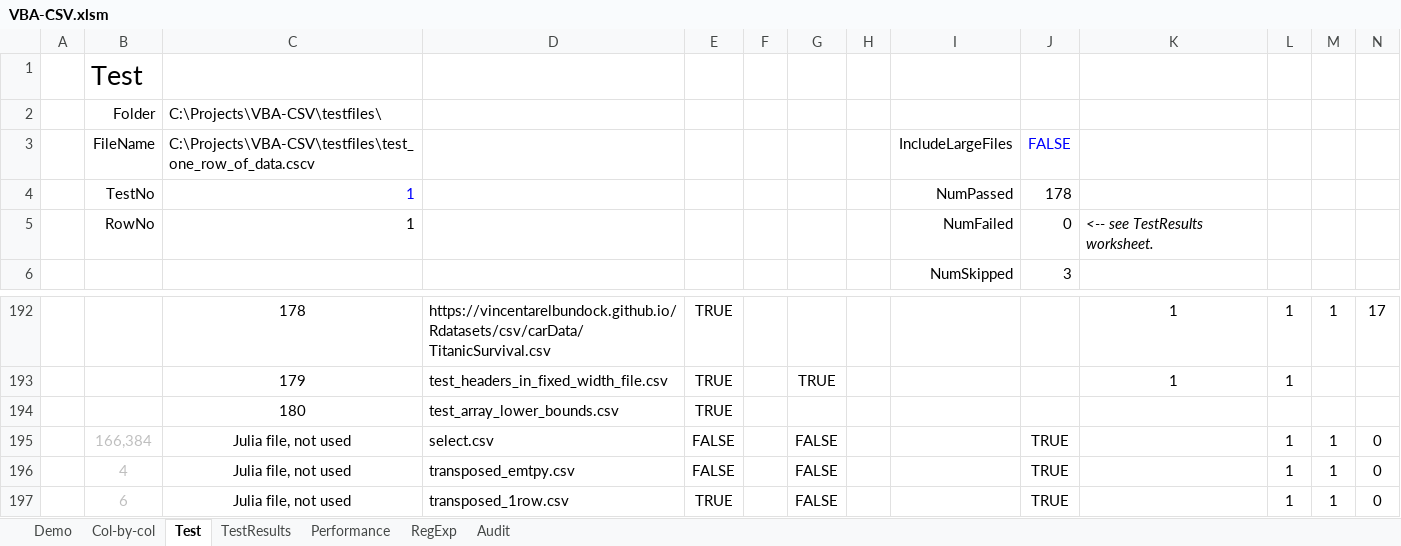
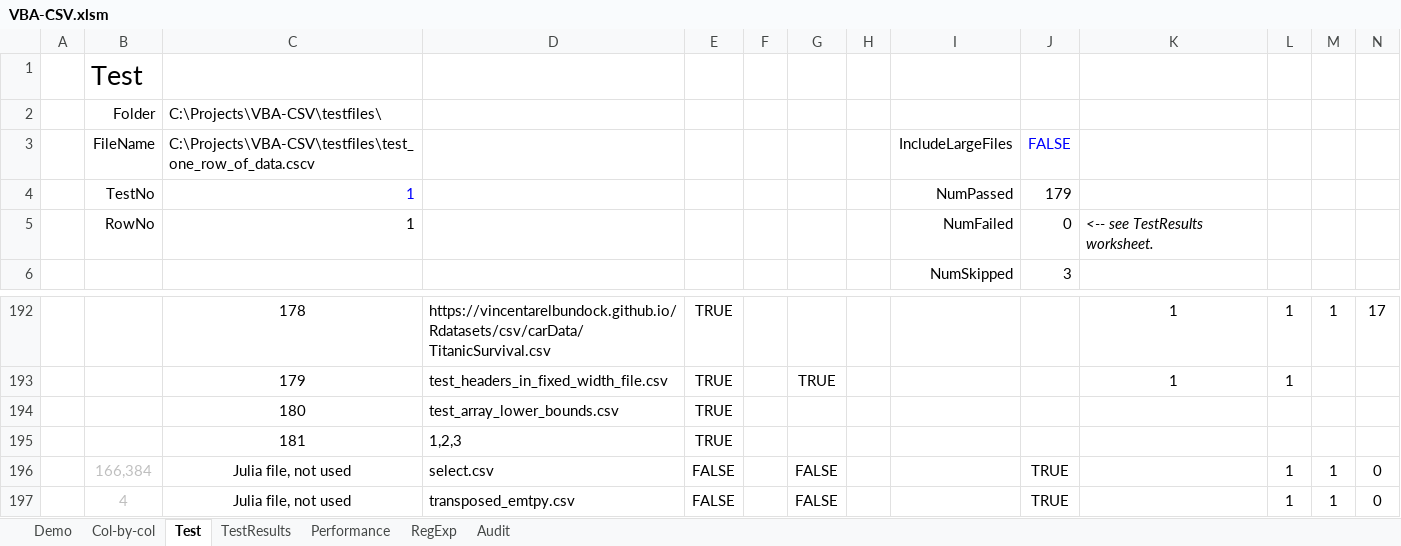
Before and after one commit to PGS62/VBA-CSV, an Excel workbook: workbooks/VBA-CSV.xlsm, sheet Test, drawn as a sheet; only a part is shown, gaps mark what is left out; the shorter side is filled out with more unchanged rows; values as stored, in another font and other column widths than the file's, no borders; charts and pictures and conditional formats and table styles not drawn; rows hold the shown columns only; the diff names each change by its address in the sheet, - before the commit and + after, or states it on an @@ line.

Commit message:
Added test for FileName being literal with no line feed.

```diff
--- a/workbooks/VBA-CSV.xlsm (sheet Test)
+++ b/workbooks/VBA-CSV.xlsm (sheet Test)
-J4: 178
+J4: 179
+row 195:  |  | 181 | 1,2,3 | TRUE
```
Also changed, not shown: sheet Demo, sheet Audit, sheet RegExp, formulas that keep their value, charts or pictures, 6 other files.
